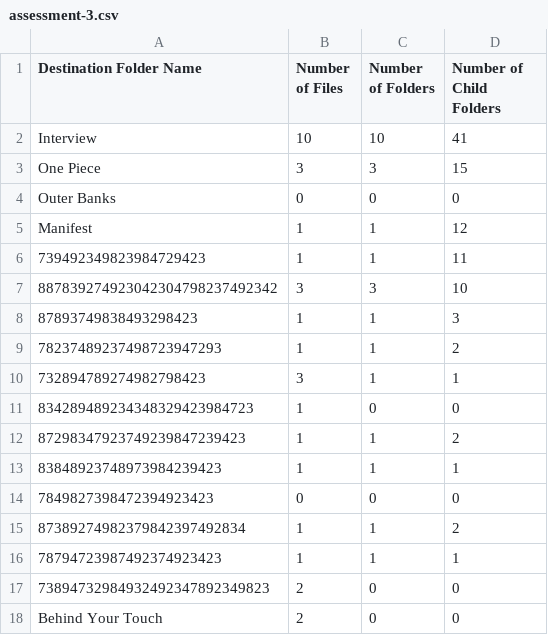
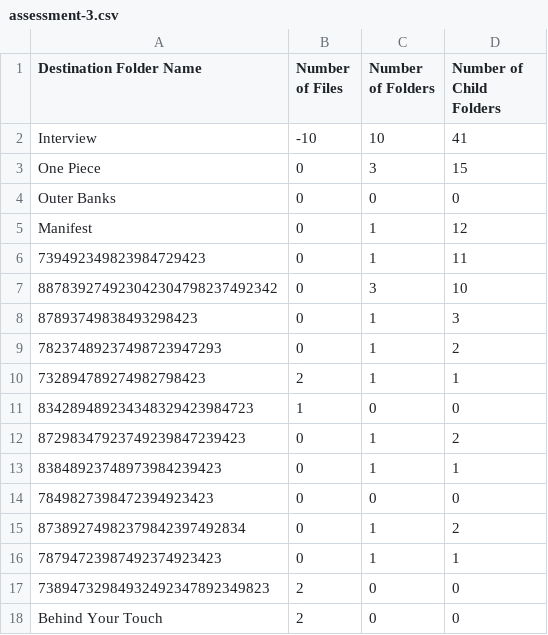
Before and after one commit to nitsuah/gcp, a CSV file: outputs/assessment-3.csv, drawn as a sheet; only a part is shown; the diff covers the shown part only.

```diff
--- a/outputs/assessment-3.csv
+++ b/outputs/assessment-3.csv
@@ -1,17 +1,17 @@
 Destination Folder Name,Number of Files,Number of Folders,Number of Child Folders
-Interview,10,10,41
-One Piece,3,3,15
+Interview,-10,10,41
+One Piece,0,3,15
 Outer Banks,0,0,0
-Manifest,1,1,12
-739492349823984729423,1,1,11
-887839274923042304798237492342,3,3,10
-87893749838493298423,1,1,3
-78237489237498723947293,1,1,2
-732894789274982798423,3,1,1
+Manifest,0,1,12
+739492349823984729423,0,1,11
+887839274923042304798237492342,0,3,10
+87893749838493298423,0,1,3
+78237489237498723947293,0,1,2
+732894789274982798423,2,1,1
 834289489234348329423984723,1,0,0
-87298347923749239847239423,1,1,2
-83848923748973984239423,1,1,1
+87298347923749239847239423,0,1,2
+83848923748973984239423,0,1,1
 7849827398472394923423,0,0,0
-87389274982379842397492834,1,1,2
-78794723987492374923423,1,1,1
+87389274982379842397492834,0,1,2
+78794723987492374923423,0,1,1
 73894732984932492347892349823,2,0,0
```
Also changed, not shown: 12 edited cells elsewhere in this file, outputs/assessment-2.csv, 3 other files.
